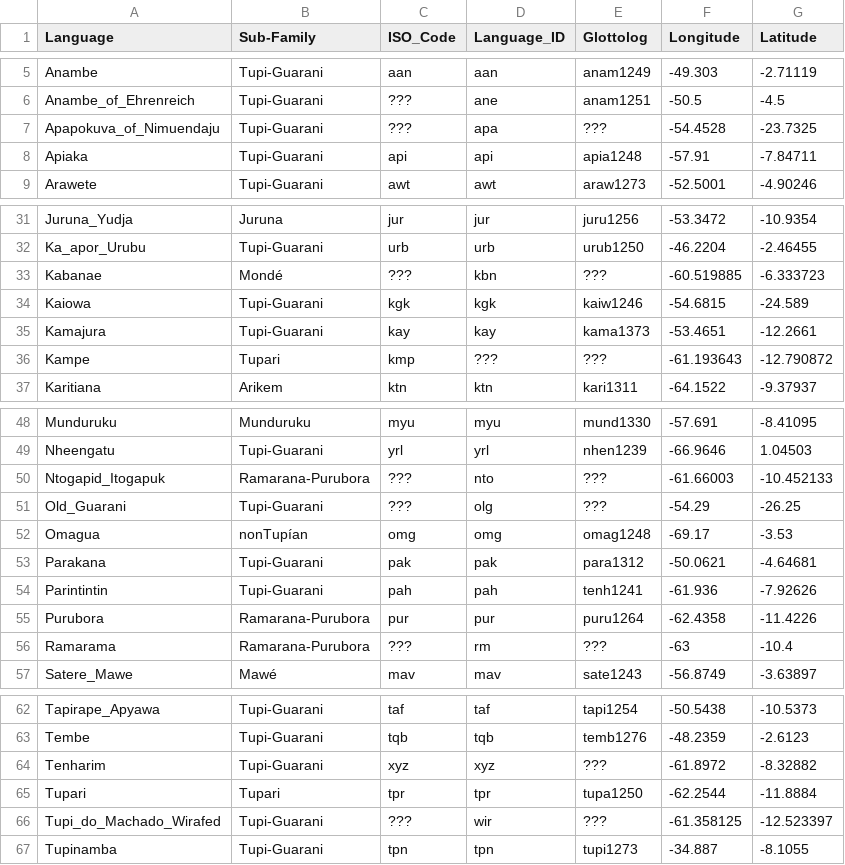
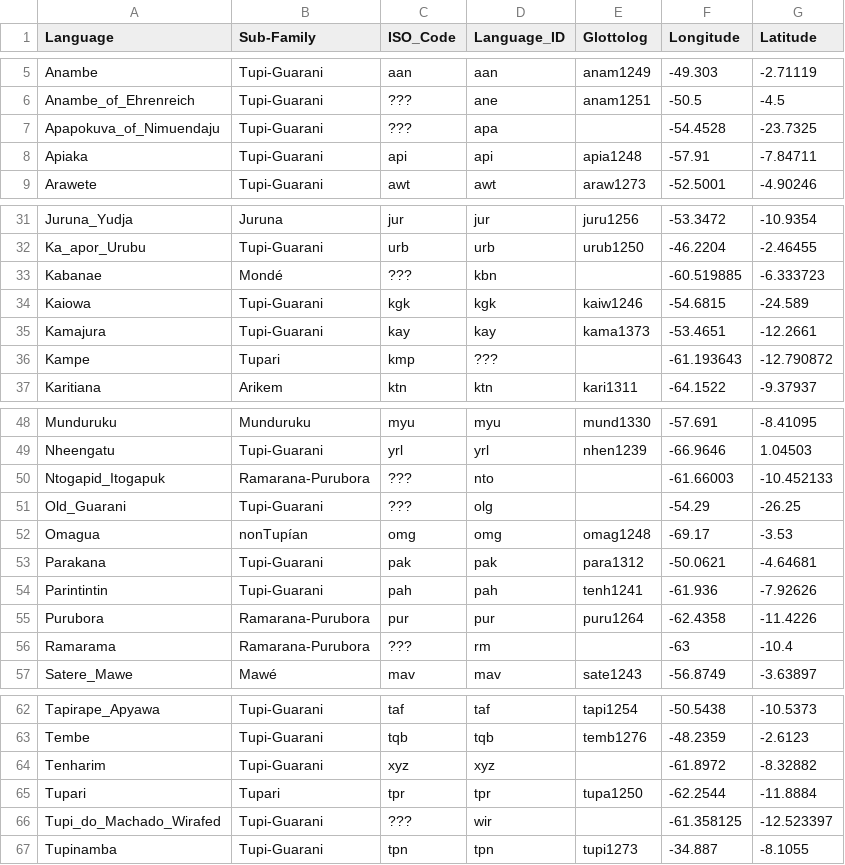
Before and after one commit to tupian-language-resources/tuled, a TSV file: etc/languages.tsv, drawn as a sheet; only a part is shown, gaps mark what is left out; the diff covers the shown part only.

Commit message:
Update languages.tsv

```diff
--- a/etc/languages.tsv
+++ b/etc/languages.tsv
@@ -6,3 +6,3 @@ Anambe	Tupi-Guarani	aan	aan	anam1249	-49.303	-2.71119
 Anambe_of_Ehrenreich	Tupi-Guarani	???	ane	anam1251	-50.5	-4.5
-Apapokuva_of_Nimuendaju	Tupi-Guarani	???	apa	???	-54.4528	-23.7325
+Apapokuva_of_Nimuendaju	Tupi-Guarani	???	apa		-54.4528	-23.7325
 Apiaka	Tupi-Guarani	api	api	apia1248	-57.91	-7.84711
@@ -32,6 +32,6 @@ Juruna_Yudja	Juruna	jur	jur	juru1256	-53.3472	-10.9354
 Ka_apor_Urubu	Tupi-Guarani	urb	urb	urub1250	-46.2204	-2.46455
-Kabanae	Mondé	???	kbn	???	-60.519885	-6.333723
+Kabanae	Mondé	???	kbn		-60.519885	-6.333723
 Kaiowa	Tupi-Guarani	kgk	kgk	kaiw1246	-54.6815	-24.589
 Kamajura	Tupi-Guarani	kay	kay	kama1373	-53.4651	-12.2661
-Kampe	Tupari	kmp	???	???	 -61.193643	-12.790872
+Kampe	Tupari	kmp	???		 -61.193643	-12.790872
 Karitiana	Arikem	ktn	ktn	kari1311	-64.1522	-9.37937
@@ -49,4 +49,4 @@ Munduruku	Munduruku	myu	myu	mund1330	-57.691	-8.41095
 Nheengatu	Tupi-Guarani	yrl	yrl	nhen1239	-66.9646	1.04503
-Ntogapid_Itogapuk	Ramarana-Purubora	???	nto	???	-61.66003	-10.452133
-Old_Guarani	Tupi-Guarani	???	olg	???	-54.29	-26.25
+Ntogapid_Itogapuk	Ramarana-Purubora	???	nto		-61.66003	-10.452133
+Old_Guarani	Tupi-Guarani	???	olg		-54.29	-26.25
 Omagua	nonTupían	omg	omg	omag1248	-69.17	-3.53
@@ -55,3 +55,3 @@ Parintintin	Tupi-Guarani	pah	pah	tenh1241	-61.936	-7.92626
 Purubora	Ramarana-Purubora	pur	pur	puru1264	-62.4358	-11.4226
-Ramarama	Ramarana-Purubora	???	rm	???	-63	-10.4
+Ramarama	Ramarana-Purubora	???	rm		-63	-10.4
 Satere_Mawe	Mawé	mav	mav	sate1243	-56.8749	-3.63897
@@ -63,5 +63,5 @@ Tapirape_Apyawa	Tupi-Guarani	taf	taf	tapi1254	-50.5438	-10.5373
 Tembe	Tupi-Guarani	tqb	tqb	temb1276	-48.2359	-2.6123
-Tenharim	Tupi-Guarani	xyz	xyz	???	-61.8972	-8.32882
+Tenharim	Tupi-Guarani	xyz	xyz		-61.8972	-8.32882
 Tupari	Tupari	tpr	tpr	tupa1250	-62.2544	-11.8884
-Tupi_do_Machado_Wirafed	Tupi-Guarani	???	wir	???	-61.358125	-12.523397
+Tupi_do_Machado_Wirafed	Tupi-Guarani	???	wir		-61.358125	-12.523397
 Tupinamba	Tupi-Guarani	tpn	tpn	tupi1273	-34.887	-8.1055
```
Also changed, not shown: 1 edited cell elsewhere in this file.
